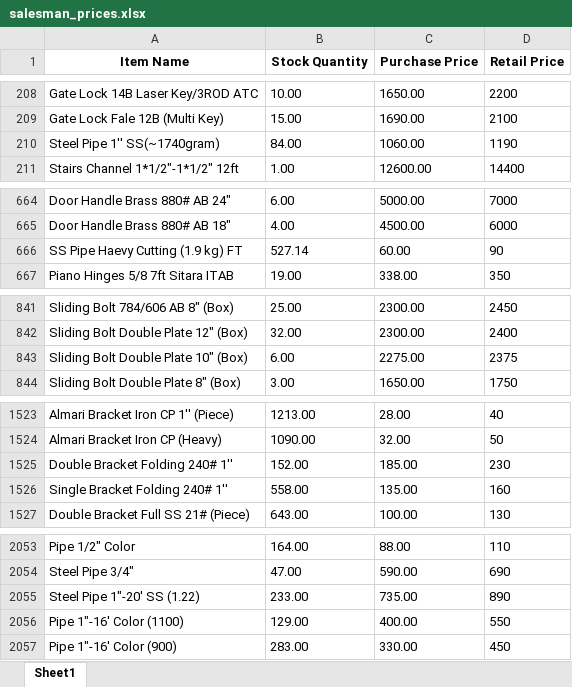
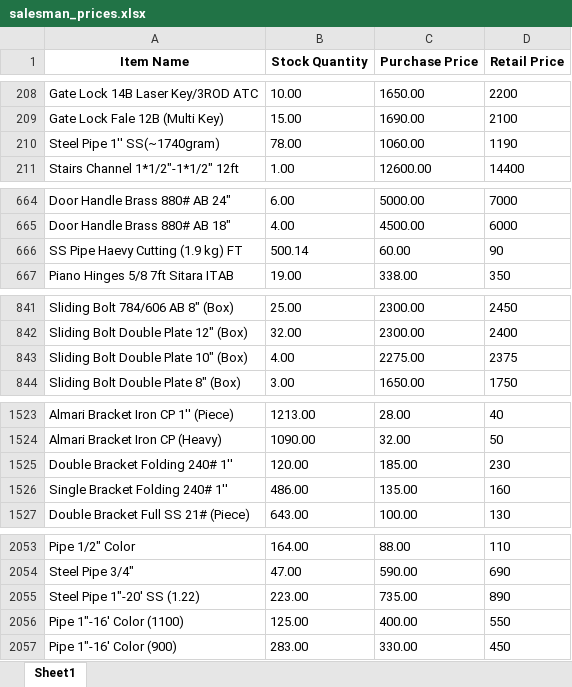
Before and after one commit to maliksam-web/hardware-price-sync, an Excel workbook: salesman_prices.xlsx, sheet Sheet1, drawn as a sheet; only a part is shown, gaps mark what is left out; values as stored, in another font and other column widths than the file's, no borders; the diff covers the shown part only; the diff names each change by its address in the sheet, - before the commit and + after, or states it on an @@ line.

Commit message:
Auto-update: Fresh prices snapshot synced

```diff
--- a/salesman_prices.xlsx (sheet Sheet1)
+++ b/salesman_prices.xlsx (sheet Sheet1)
-B210 (Stock Quantity): 84.00
+B210 (Stock Quantity): 78.00
-B666 (Stock Quantity): 527.14
+B666 (Stock Quantity): 500.14
-B843 (Stock Quantity): 6.00
+B843 (Stock Quantity): 4.00
-B1525 (Stock Quantity): 152.00
+B1525 (Stock Quantity): 120.00
-B1526 (Stock Quantity): 558.00
+B1526 (Stock Quantity): 486.00
-B2055 (Stock Quantity): 233.00
+B2055 (Stock Quantity): 223.00
-B2056 (Stock Quantity): 129.00
+B2056 (Stock Quantity): 125.00
```
Also changed, not shown: 9 edited cells elsewhere in this sheet.
